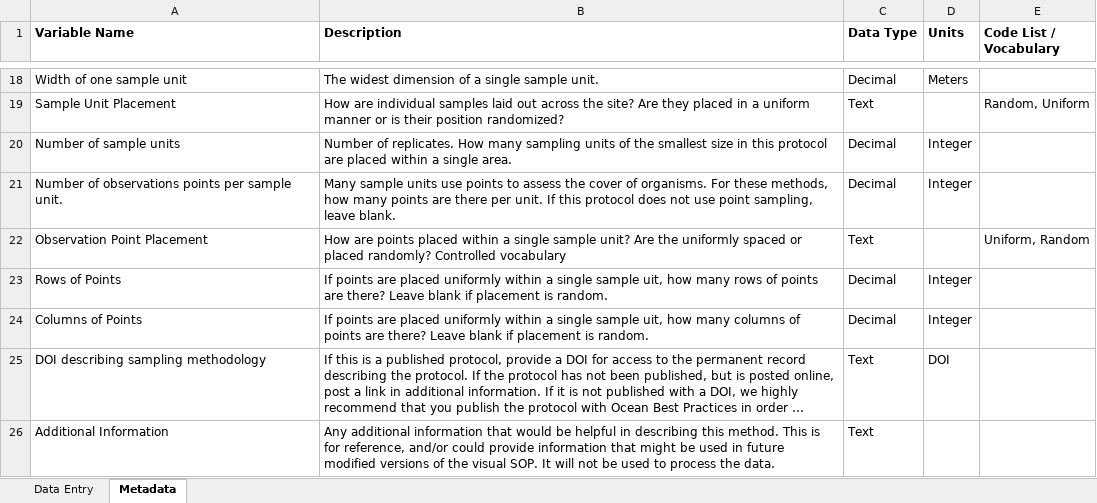
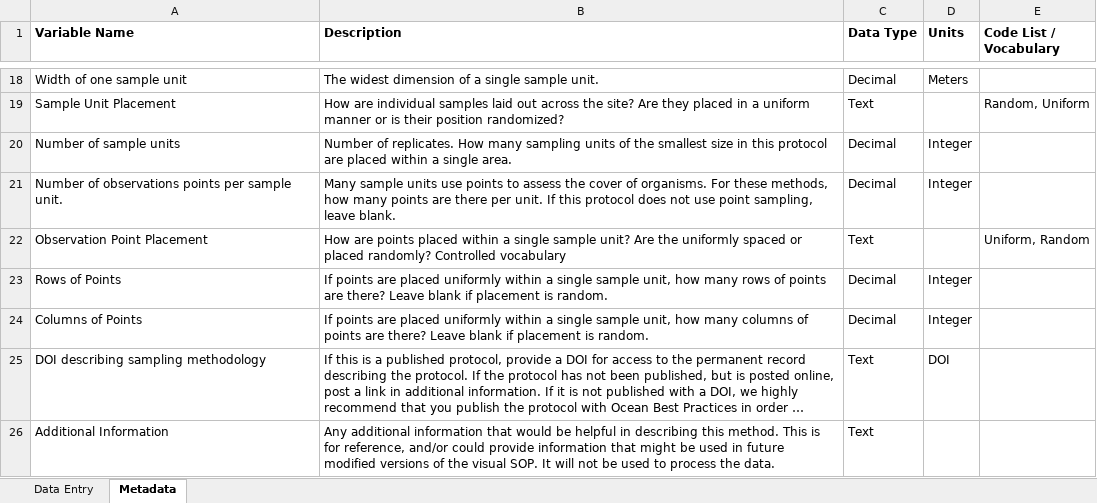
Before and after one commit to jebyrnes/goos_data_sheets_and_entry_forms, an Excel workbook: GOOS_EOV_Protocol_Desciptor_Form.xlsx, sheet Metadata, drawn as a sheet; only a part is shown, gaps mark what is left out; long unchanged cells end in …; values as stored, in another font and other column widths than the file's, no borders; charts and pictures not drawn; the diff names each change by its address in the sheet, - before the commit and + after, or states it on an @@ line.

```diff
--- a/GOOS_EOV_Protocol_Desciptor_Form.xlsx (sheet Metadata)
+++ b/GOOS_EOV_Protocol_Desciptor_Form.xlsx (sheet Metadata)
-B23 (Description): …single sample uit, how many…
+B23 (Description): …single sample unit, how many…
-B24 (Description): …single sample uit, how many…
+B24 (Description): …single sample unit, how many…
```
Also changed, not shown: charts or pictures, GOOS_EOV_Administrative_Info.xlsx, KEEN 30m Subtidal Example/GOOS_EOV_Administrative_Info.xlsx, 9 other files.
